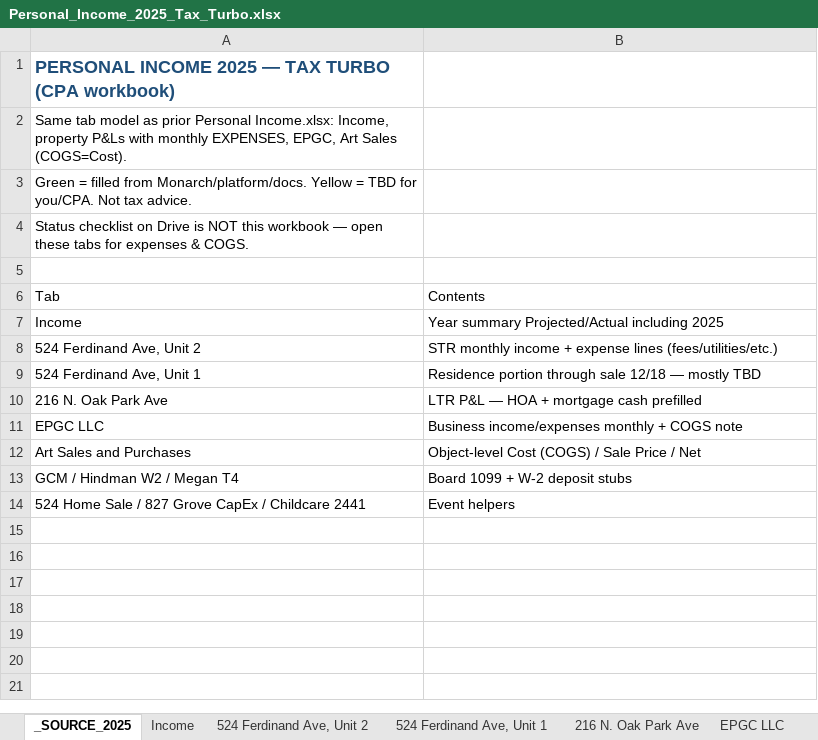
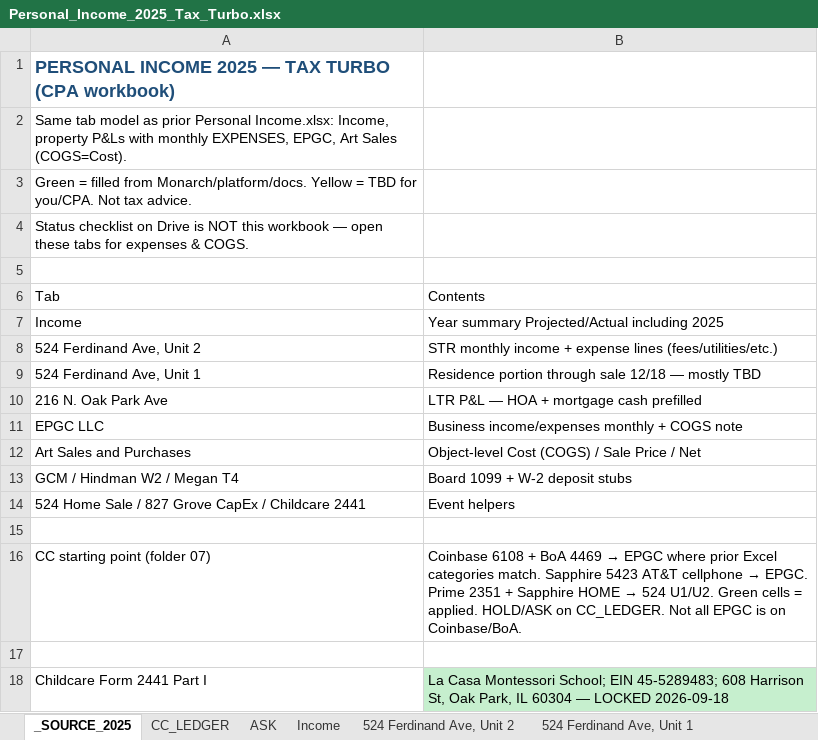
Before and after one commit to ColeyFineArts/flashcards, an Excel workbook: .cursor/scratch/Personal_Income_2025_Tax_Turbo.xlsx, sheet _SOURCE_2025, drawn as a sheet; values as stored, in another font and other column widths than the file's, no borders; the diff names each change by its address in the sheet, - before the commit and + after, or states it on an @@ line.

```diff
--- a/.cursor/scratch/Personal_Income_2025_Tax_Turbo.xlsx (sheet _SOURCE_2025)
+++ b/.cursor/scratch/Personal_Income_2025_Tax_Turbo.xlsx (sheet _SOURCE_2025)
+sheet tab: CC_LEDGER
+sheet tab: ASK
+row 15: (empty)
+row 16: CC starting point (folder 07) | Coinbase 6108 + BoA 4469 → EPGC where prior Excel categories match. Sapphire 5423 AT&T cellphone → EPGC. Prime 2351 + Sapphire HOME → 524 U1/U2. Green cells = applied. HOLD/ASK on CC_LEDGER. Not all EPGC is on Coinbase/BoA.
+row 17: (empty)
+row 18: Childcare Form 2441 Part I | La Casa Montessori School; EIN 45-5289483; 608 Harrison St, Oak Park, IL 60304 — LOCKED 2026-09-18
```
Also changed, not shown: sheet EPGC LLC, sheet 524 Ferdinand Ave, Unit 2, sheet 524 Ferdinand Ave, Unit 1, sheet Childcare 2441, sheet Art Sales and Purchases, .cursor/scratch/tax_turbo_deliverable/Personal_Income_2025_Tax_Turbo.xlsx, 20 other files.
